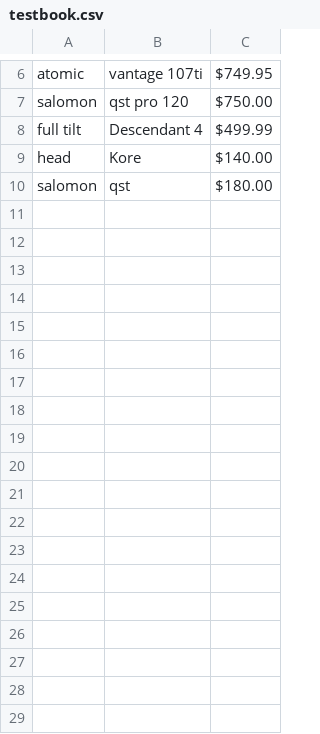
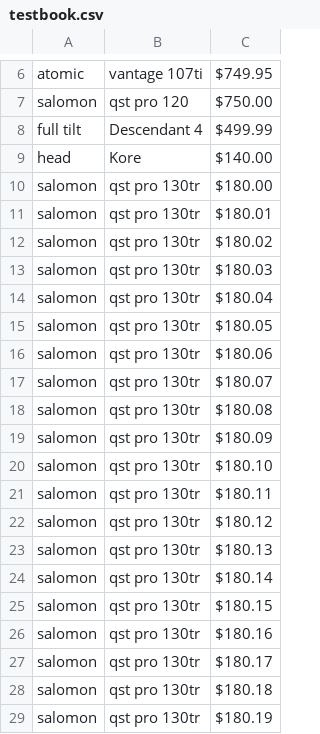
Before and after one commit to DonovanPaget/tagfactory, a CSV file: testbook.csv, drawn as a sheet; only a part is shown, gaps mark what is left out; the diff covers the shown part only.

```diff
--- a/testbook.csv
+++ b/testbook.csv
@@ -9,2 +9,21 @@ full tilt,Descendant 4,$499.99
 head,Kore,$140.00
-salomon,qst,$180.00
+salomon,qst pro 130tr,$180.00
+salomon,qst pro 130tr,$180.01
+salomon,qst pro 130tr,$180.02
+salomon,qst pro 130tr,$180.03
+salomon,qst pro 130tr,$180.04
+salomon,qst pro 130tr,$180.05
+salomon,qst pro 130tr,$180.06
+salomon,qst pro 130tr,$180.07
+salomon,qst pro 130tr,$180.08
+salomon,qst pro 130tr,$180.09
+salomon,qst pro 130tr,$180.10
+salomon,qst pro 130tr,$180.11
+salomon,qst pro 130tr,$180.12
+salomon,qst pro 130tr,$180.13
+salomon,qst pro 130tr,$180.14
+salomon,qst pro 130tr,$180.15
+salomon,qst pro 130tr,$180.16
+salomon,qst pro 130tr,$180.17
+salomon,qst pro 130tr,$180.18
+salomon,qst pro 130tr,$180.19
```
Also changed, not shown: 11 added rows elsewhere in this file, 16 other files.
